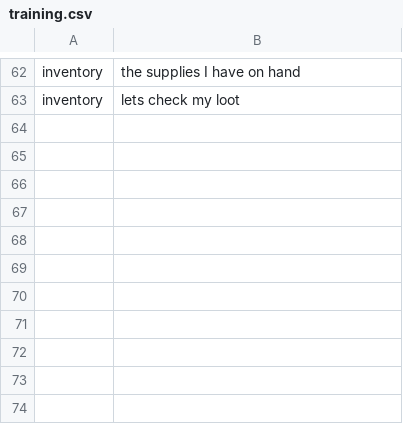
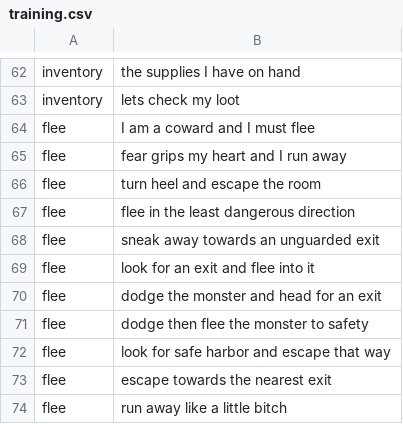
Before and after one commit to rfccfreund/nlp_text_adv, a CSV file: resources/training.csv, drawn as a sheet; only a part is shown, gaps mark what is left out; the diff names each change by its address in the sheet, - before the commit and + after, or states it on an @@ line.

Commit message:
Fixed the flee action and figured out how to add it to avaliable actions

```diff
--- a/resources/training.csv
+++ b/resources/training.csv
+row 64: flee | I am a coward and I must flee
+row 65: flee | fear grips my heart and I run away
+row 66: flee | turn heel and escape the room
+row 67: flee | flee in the least dangerous direction
+row 68: flee | sneak away towards an unguarded exit
+row 69: flee | look for an exit and flee into it
+row 70: flee | dodge the monster and head for an exit
+row 71: flee | dodge then flee the monster to safety
+row 72: flee | look for safe harbor and escape that way
+row 73: flee | escape towards the nearest exit
+row 74: flee | run away like a little bitch
```
Also changed, not shown: 4 other files.
